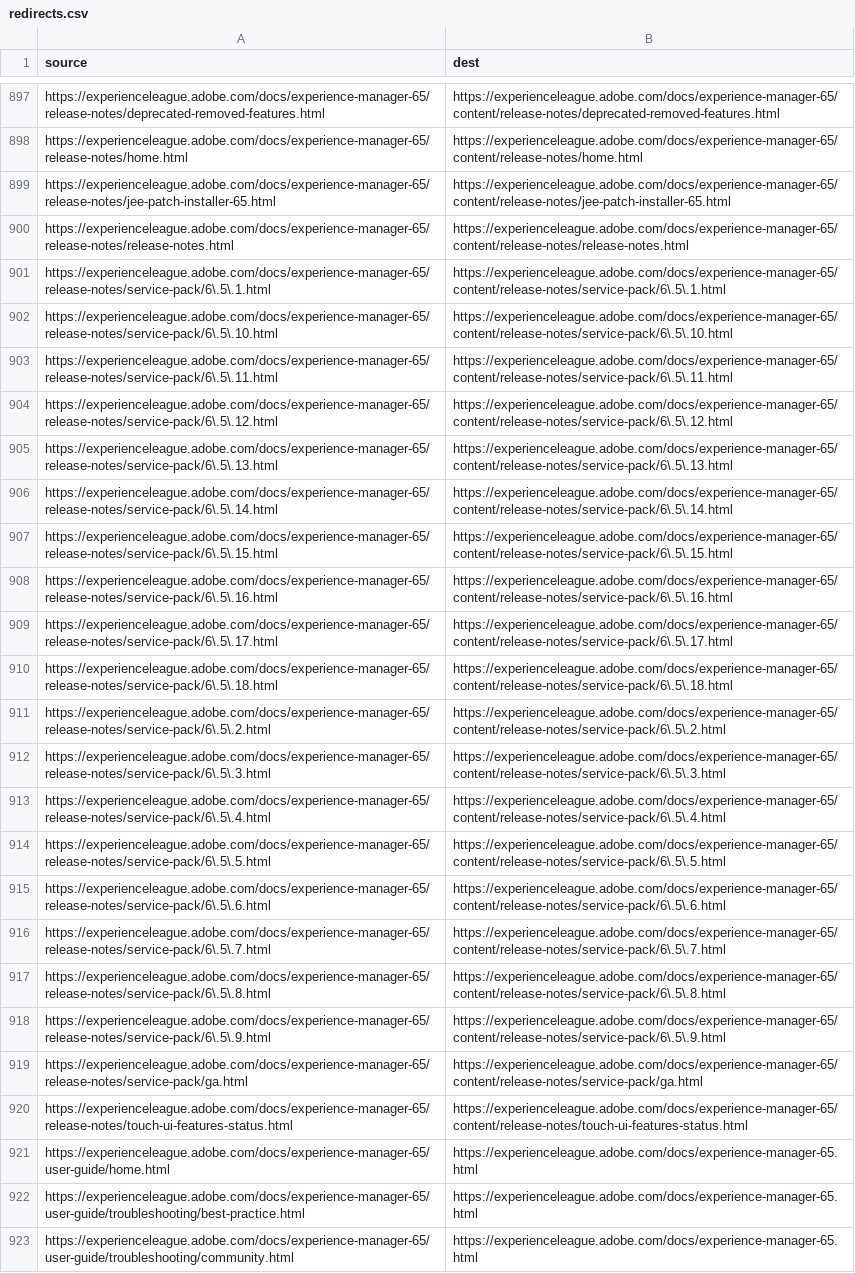
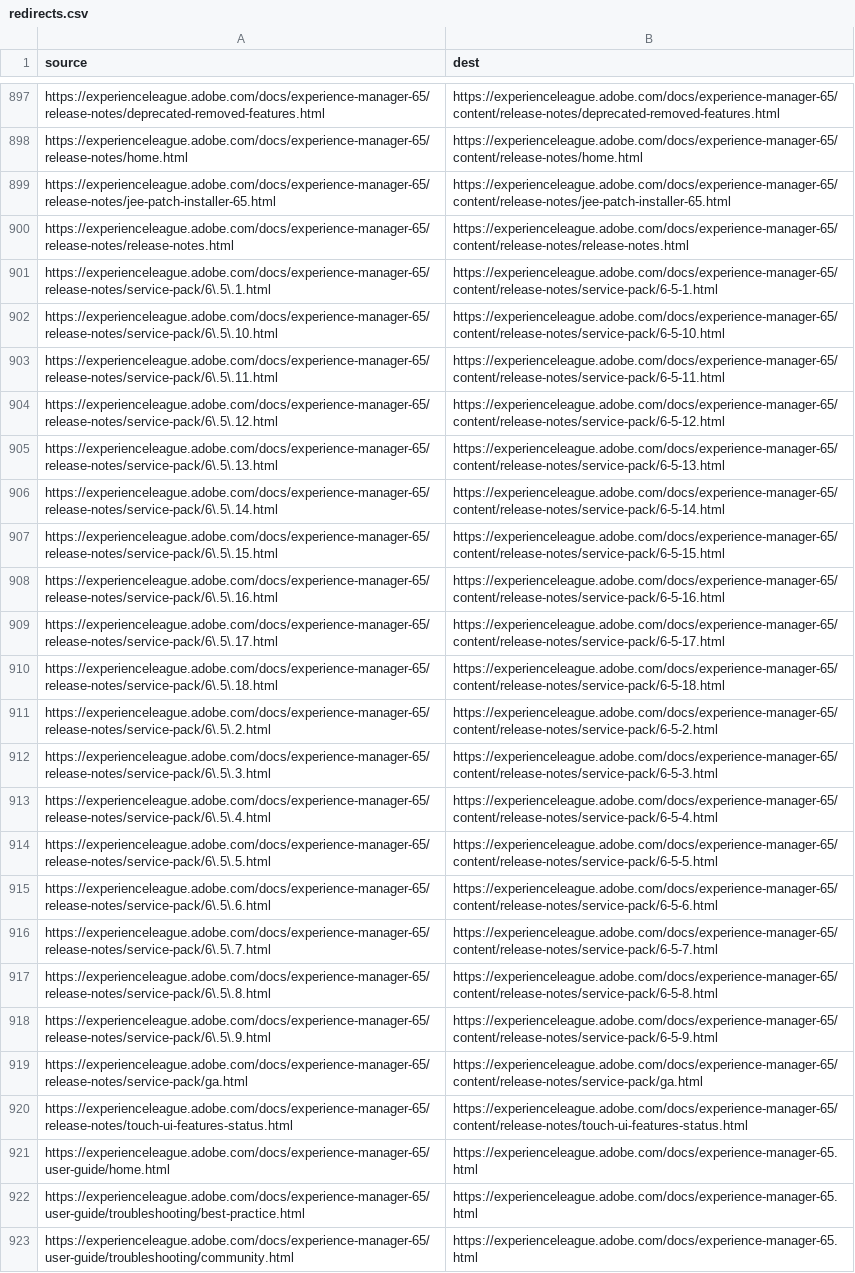
Before and after one commit to AdobeDocs/experience-manager-65.de-DE, a CSV file: redirects.csv, drawn as a sheet; only a part is shown, gaps mark what is left out; the diff names each change by its address in the sheet, - before the commit and + after, or states it on an @@ line.

Commit message:
Updating Old File for core commit eea4f52689d3d1263f5a8874f686bcc0b922709a

```diff
--- a/redirects.csv
+++ b/redirects.csv
-B901 (dest): https://experienceleague.adobe.com/docs/experience-manager-65/content/release-notes/service-pack/6\.5\.1.html
+B901 (dest): https://experienceleague.adobe.com/docs/experience-manager-65/content/release-notes/service-pack/6-5-1.html
-B902 (dest): https://experienceleague.adobe.com/docs/experience-manager-65/content/release-notes/service-pack/6\.5\.10.html
+B902 (dest): https://experienceleague.adobe.com/docs/experience-manager-65/content/release-notes/service-pack/6-5-10.html
-B903 (dest): https://experienceleague.adobe.com/docs/experience-manager-65/content/release-notes/service-pack/6\.5\.11.html
+B903 (dest): https://experienceleague.adobe.com/docs/experience-manager-65/content/release-notes/service-pack/6-5-11.html
-B904 (dest): https://experienceleague.adobe.com/docs/experience-manager-65/content/release-notes/service-pack/6\.5\.12.html
+B904 (dest): https://experienceleague.adobe.com/docs/experience-manager-65/content/release-notes/service-pack/6-5-12.html
-B905 (dest): https://experienceleague.adobe.com/docs/experience-manager-65/content/release-notes/service-pack/6\.5\.13.html
+B905 (dest): https://experienceleague.adobe.com/docs/experience-manager-65/content/release-notes/service-pack/6-5-13.html
-B906 (dest): https://experienceleague.adobe.com/docs/experience-manager-65/content/release-notes/service-pack/6\.5\.14.html
+B906 (dest): https://experienceleague.adobe.com/docs/experience-manager-65/content/release-notes/service-pack/6-5-14.html
-B907 (dest): https://experienceleague.adobe.com/docs/experience-manager-65/content/release-notes/service-pack/6\.5\.15.html
+B907 (dest): https://experienceleague.adobe.com/docs/experience-manager-65/content/release-notes/service-pack/6-5-15.html
-B908 (dest): https://experienceleague.adobe.com/docs/experience-manager-65/content/release-notes/service-pack/6\.5\.16.html
+B908 (dest): https://experienceleague.adobe.com/docs/experience-manager-65/content/release-notes/service-pack/6-5-16.html
-B909 (dest): https://experienceleague.adobe.com/docs/experience-manager-65/content/release-notes/service-pack/6\.5\.17.html
+B909 (dest): https://experienceleague.adobe.com/docs/experience-manager-65/content/release-notes/service-pack/6-5-17.html
-B910 (dest): https://experienceleague.adobe.com/docs/experience-manager-65/content/release-notes/service-pack/6\.5\.18.html
+B910 (dest): https://experienceleague.adobe.com/docs/experience-manager-65/content/release-notes/service-pack/6-5-18.html
-B911 (dest): https://experienceleague.adobe.com/docs/experience-manager-65/content/release-notes/service-pack/6\.5\.2.html
+B911 (dest): https://experienceleague.adobe.com/docs/experience-manager-65/content/release-notes/service-pack/6-5-2.html
-B912 (dest): https://experienceleague.adobe.com/docs/experience-manager-65/content/release-notes/service-pack/6\.5\.3.html
+B912 (dest): https://experienceleague.adobe.com/docs/experience-manager-65/content/release-notes/service-pack/6-5-3.html
-B913 (dest): https://experienceleague.adobe.com/docs/experience-manager-65/content/release-notes/service-pack/6\.5\.4.html
+B913 (dest): https://experienceleague.adobe.com/docs/experience-manager-65/content/release-notes/service-pack/6-5-4.html
-B914 (dest): https://experienceleague.adobe.com/docs/experience-manager-65/content/release-notes/service-pack/6\.5\.5.html
+B914 (dest): https://experienceleague.adobe.com/docs/experience-manager-65/content/release-notes/service-pack/6-5-5.html
-B915 (dest): https://experienceleague.adobe.com/docs/experience-manager-65/content/release-notes/service-pack/6\.5\.6.html
+B915 (dest): https://experienceleague.adobe.com/docs/experience-manager-65/content/release-notes/service-pack/6-5-6.html
-B916 (dest): https://experienceleague.adobe.com/docs/experience-manager-65/content/release-notes/service-pack/6\.5\.7.html
+B916 (dest): https://experienceleague.adobe.com/docs/experience-manager-65/content/release-notes/service-pack/6-5-7.html
-B917 (dest): https://experienceleague.adobe.com/docs/experience-manager-65/content/release-notes/service-pack/6\.5\.8.html
+B917 (dest): https://experienceleague.adobe.com/docs/experience-manager-65/content/release-notes/service-pack/6-5-8.html
-B918 (dest): https://experienceleague.adobe.com/docs/experience-manager-65/content/release-notes/service-pack/6\.5\.9.html
+B918 (dest): https://experienceleague.adobe.com/docs/experience-manager-65/content/release-notes/service-pack/6-5-9.html
```
